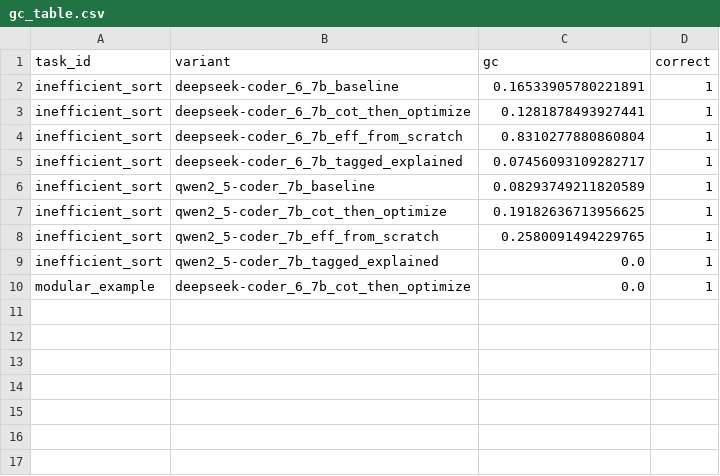
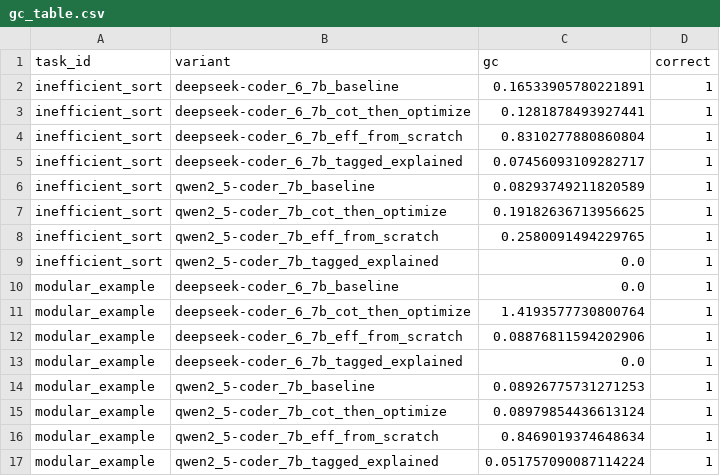
Before and after one commit to KrishanSamarawickrama/green-prompting-experiments, a CSV file: data/derived/gc_table.csv, drawn as a sheet.

```diff
--- a/data/derived/gc_table.csv
+++ b/data/derived/gc_table.csv
@@ -9,2 +9,9 @@ inefficient_sort,qwen2_5-coder_7b_eff_from_scratch,0.2580091494229765,1
 inefficient_sort,qwen2_5-coder_7b_tagged_explained,0.0,1
-modular_example,deepseek-coder_6_7b_cot_then_optimize,0.0,1
+modular_example,deepseek-coder_6_7b_baseline,0.0,1
+modular_example,deepseek-coder_6_7b_cot_then_optimize,1.4193577730800764,1
+modular_example,deepseek-coder_6_7b_eff_from_scratch,0.08876811594202906,1
+modular_example,deepseek-coder_6_7b_tagged_explained,0.0,1
+modular_example,qwen2_5-coder_7b_baseline,0.08926775731271253,1
+modular_example,qwen2_5-coder_7b_cot_then_optimize,0.08979854436613124,1
+modular_example,qwen2_5-coder_7b_eff_from_scratch,0.8469019374648634,1
+modular_example,qwen2_5-coder_7b_tagged_explained,0.051757090087114224,1
```
Also changed, not shown: data/derived/pd_table.csv, data/raw/emissions.csv, 18 other files.
